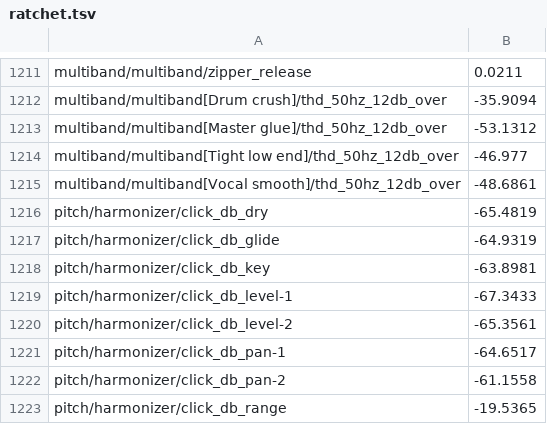
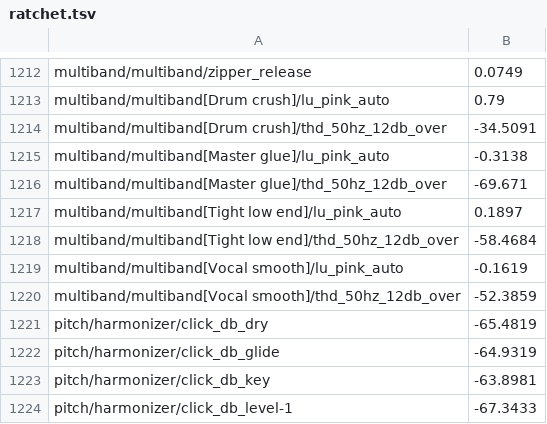
Before and after one commit to jferments/mpfree, a TSV file: rust/mpfree-fxlab/quality/ratchet.tsv, drawn as a sheet; only a part is shown, gaps mark what is left out; the shorter side is filled out with more unchanged rows; addresses are those after the commit; the diff covers the shown part only; the diff names each change by its address in the sheet, - before the commit and + after, or states it on an @@ line.

Commit message:
FX quality round 4: the Multiband comp's Mix in phase, its detector and Auto makeup
- The dry is the bands' sum at unity (the input through both crossovers'
  all-passes), so each band's weight is 1 - Mix + Mix x gain and any Mix
  adds in phase. Mix 50 notched 19.7 dB at each crossover; now flat
  within 0.06 dB, at no extra cost.
- Each band runs the Compressor's detector (the smooth decoupled peak
  detector in dB, its release solved through the attack;
  comp::release_tau is pub(crate)): the curve, Attack and Release mean
  their labels.
- Thresholds and ratios glide over 20 ms (the ratio as the curve's
  slope), so they don't zipper.
- Auto makeup, new (id 19, off by default, on in every preset; Drum
  crush drops its +6 dB a band for it).
- fxlab X7 measures with Auto makeup on (lu_pink_auto, within 1.5 LU)
  and reports it off. 31 of 32 multiband targets met (15 of 27).

Docs: fx-dynamics.md, fx.md, fx-quality.md and the manual's new
"The Multiband comp". Goldens: the Multiband compressor bench case.
Ratchet: the multiband rows only. Its instruction row by hand.

```diff
--- a/rust/mpfree-fxlab/quality/ratchet.tsv
+++ b/rust/mpfree-fxlab/quality/ratchet.tsv
-B1212: 0.0211
+B1212: 0.0749
+row 1213: multiband/multiband[Drum crush]/lu_pink_auto | 0.79
-B1214: -35.9094
+B1214: -34.5091
+row 1215: multiband/multiband[Master glue]/lu_pink_auto | -0.3138
-B1216: -53.1312
+B1216: -69.671
+row 1217: multiband/multiband[Tight low end]/lu_pink_auto | 0.1897
-B1218: -46.977
+B1218: -58.4684
+row 1219: multiband/multiband[Vocal smooth]/lu_pink_auto | -0.1619
-B1220: -48.6861
+B1220: -52.3859
```
Also changed, not shown: 1 added row and 26 edited cells elsewhere in this file, 11 other files.
